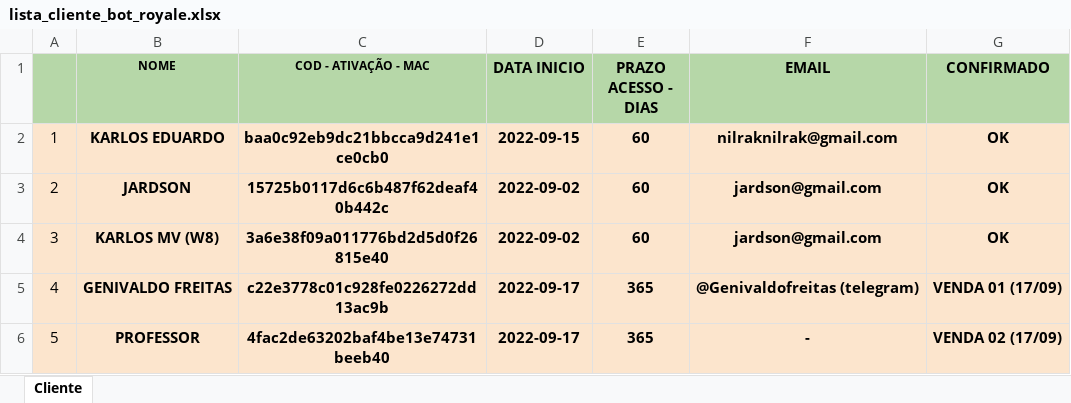
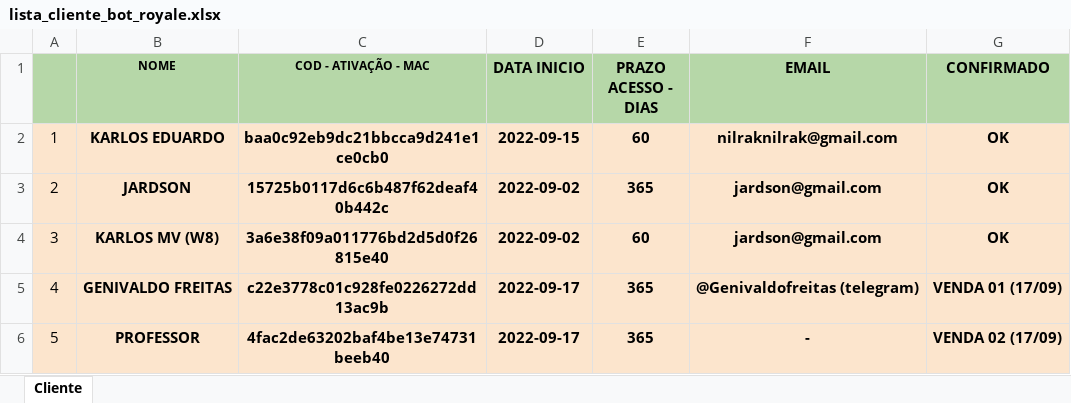
Before and after one commit to kdukdukdu/public, an Excel workbook: lista_cliente_bot_royale.xlsx, sheet Cliente, drawn as a sheet; only a part is shown; values as stored, in another font and other column widths than the file's, no borders; charts and pictures and conditional formats not drawn; the diff names each change by its address in the sheet, - before the commit and + after, or states it on an @@ line.

Commit message:
Add files via upload

```diff
--- a/lista_cliente_bot_royale.xlsx (sheet Cliente)
+++ b/lista_cliente_bot_royale.xlsx (sheet Cliente)
-E3 (PRAZO ACESSO - DIAS): 60
+E3 (PRAZO ACESSO - DIAS): 365
```
Also changed, not shown: charts or pictures.
